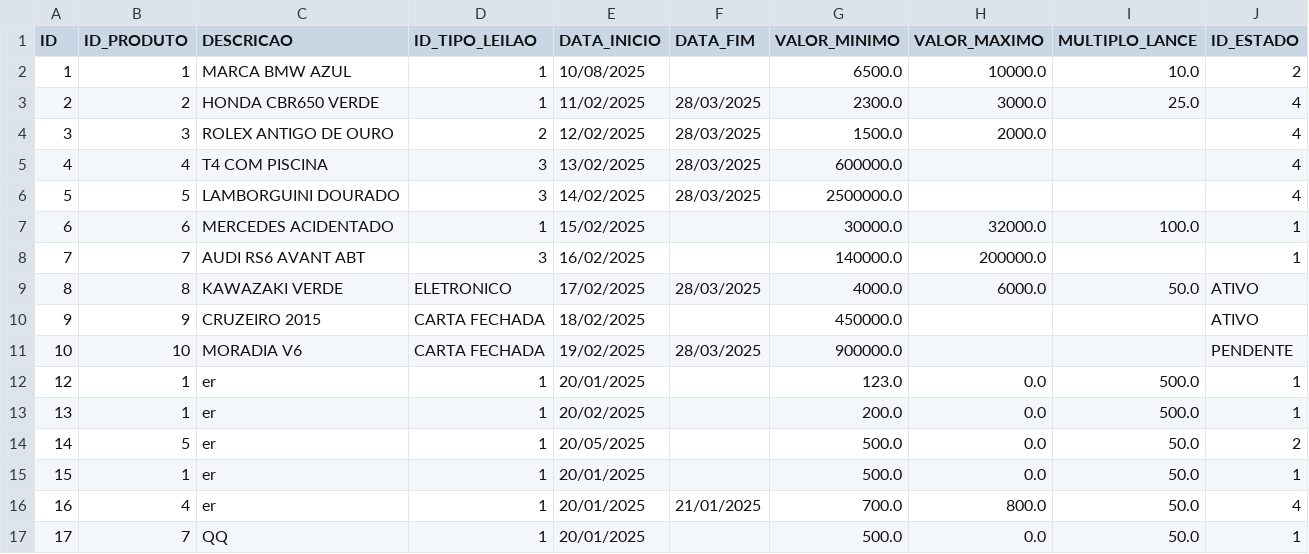
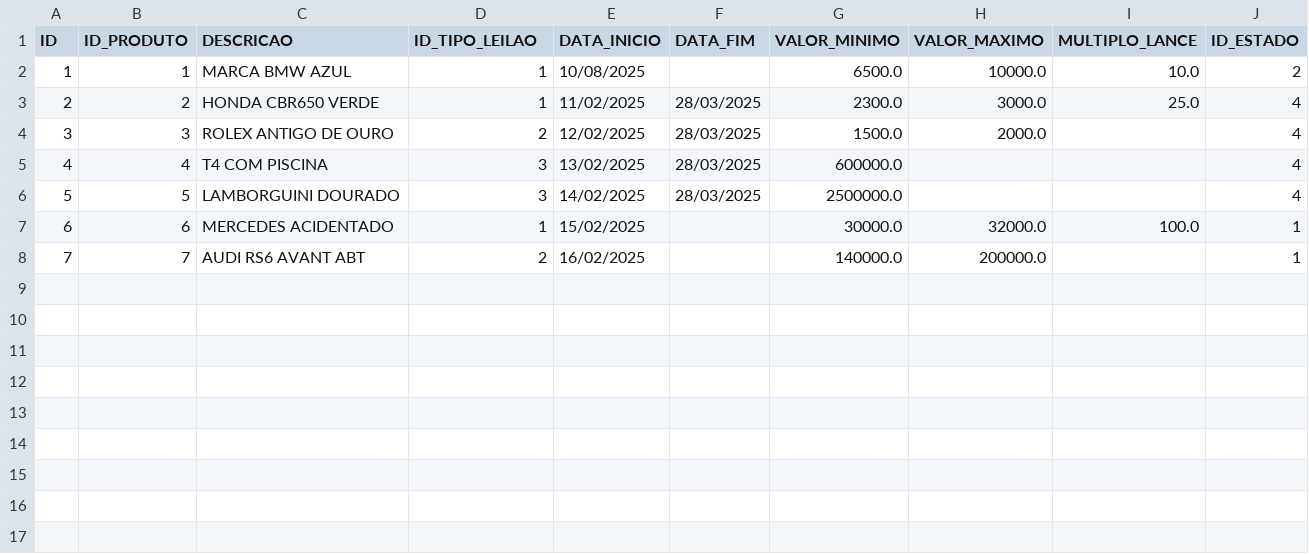
Before and after one commit to Leandro12415990/Grupo1Lp2, a CSV file: data/Leilao.csv, drawn as a sheet.

Commit message:
Commit Lance fase Final 1

```diff
--- a/data/Leilao.csv
+++ b/data/Leilao.csv
@@ -7,11 +7,2 @@ ID;ID_PRODUTO;DESCRICAO;ID_TIPO_LEILAO;DATA_INICIO;DATA_FIM;VALOR_MINIMO;VALOR_M
 6;6;MERCEDES ACIDENTADO;1;15/02/2025;;30000.0;32000.0;100.0;1
-7;7;AUDI RS6 AVANT ABT;3;16/02/2025;;140000.0;200000.0;;1
-8;8;KAWAZAKI VERDE;ELETRONICO;17/02/2025;28/03/2025;4000.0;6000.0;50.0;ATIVO
-9;9;CRUZEIRO 2015;CARTA FECHADA;18/02/2025;;450000.0;;;ATIVO
-10;10;MORADIA V6;CARTA FECHADA;19/02/2025;28/03/2025;900000.0;;;PENDENTE
-12;1;er;1;20/01/2025;;123.0;0.0;500.0;1
-13;1;er;1;20/02/2025;;200.0;0.0;500.0;1
-14;5;er;1;20/05/2025;;500.0;0.0;50.0;2
-15;1;er;1;20/01/2025;;500.0;0.0;50.0;1
-16;4;er;1;20/01/2025;21/01/2025;700.0;800.0;50.0;4
-17;7;QQ;1;20/01/2025;;500.0;0.0;50.0;1
+7;7;AUDI RS6 AVANT ABT;2;16/02/2025;;140000.0;200000.0;;1
```
Also changed, not shown: data/Lance.csv, 10 other files.
